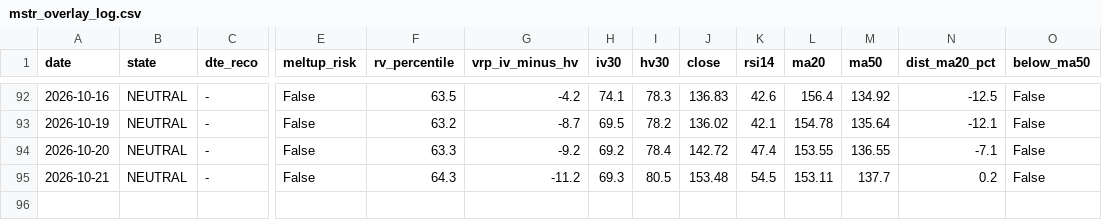
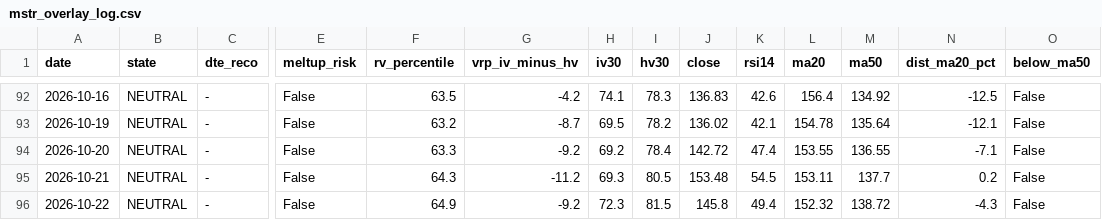
Before and after one commit to rellitch/mstr-overlay, a CSV file: mstr_overlay_log.csv, drawn as a sheet; only a part is shown, gaps mark what is left out; rows hold the shown columns only; the diff names each change by its address in the sheet, - before the commit and + after, or states it on an @@ line.

```diff
--- a/mstr_overlay_log.csv
+++ b/mstr_overlay_log.csv
+row 96: 2026-10-22 | NEUTRAL | - | False | 64.9 | -9.2 | 72.3 | 81.5 | 145.8 | 49.4 | 152.32 | 138.72 | -4.3 | False
```
Also changed, not shown: asst_overlay_log.csv, 3 other files.
